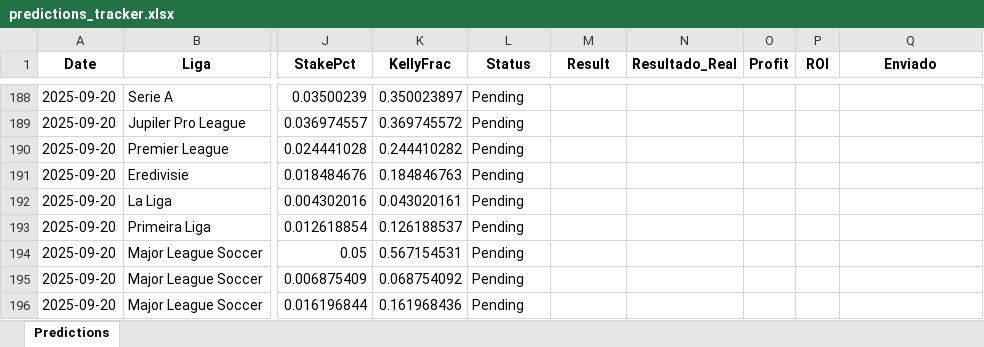
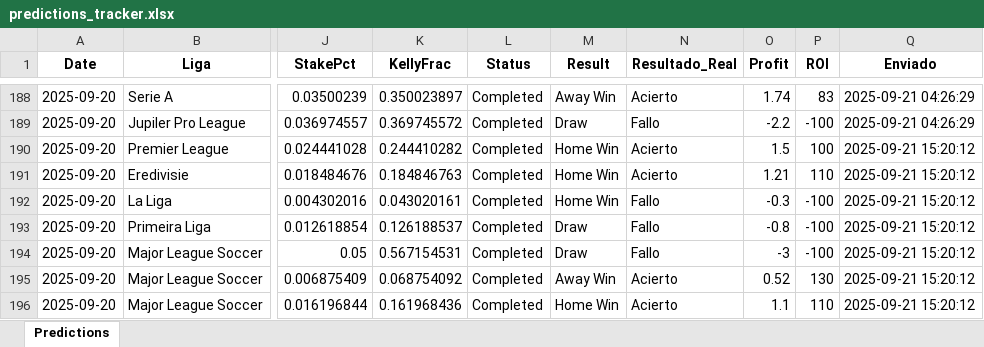
Before and after one commit to andreuroigv/futbet-app, an Excel workbook: predictions_tracker.xlsx, sheet Predictions, drawn as a sheet; only a part is shown, gaps mark what is left out; values as stored, in another font and other column widths than the file's, no borders; the diff covers the shown part only; the diff names each change by its address in the sheet, - before the commit and + after, or states it on an @@ line.

```diff
--- a/predictions_tracker.xlsx (sheet Predictions)
+++ b/predictions_tracker.xlsx (sheet Predictions)
-L188:L196 (Status): Pending
+L188:L196 (Status): Completed
-M188 (Result): (empty)
+M188 (Result): Away Win
-N188 (Resultado_Real): (empty)
+N188 (Resultado_Real): Acierto
-O188 (Profit): (empty)
+O188 (Profit): 1.74
-P188 (ROI): (empty)
+P188 (ROI): 83
-Q188:Q189 (Enviado): (empty)
+Q188:Q189 (Enviado): 2025-09-21 04:26:29
-M189 (Result): (empty)
+M189 (Result): Draw
-N189 (Resultado_Real): (empty)
+N189 (Resultado_Real): Fallo
-O189 (Profit): (empty)
+O189 (Profit): -2.2
-P189 (ROI): (empty)
+P189 (ROI): -100
-M190:M192 (Result): (empty)
+M190:M192 (Result): Home Win
-N190:N191 (Resultado_Real): (empty)
+N190:N191 (Resultado_Real): Acierto
-O190 (Profit): (empty)
+O190 (Profit): 1.5
-P190 (ROI): (empty)
+P190 (ROI): 100
-Q190:Q196 (Enviado): (empty)
+Q190:Q196 (Enviado): 2025-09-21 15:20:12
-O191 (Profit): (empty)
+O191 (Profit): 1.21
-P191 (ROI): (empty)
+P191 (ROI): 110
-N192:N194 (Resultado_Real): (empty)
+N192:N194 (Resultado_Real): Fallo
-O192 (Profit): (empty)
+O192 (Profit): -0.3
-P192:P194 (ROI): (empty)
+P192:P194 (ROI): -100
-M193:M194 (Result): (empty)
+M193:M194 (Result): Draw
-O193 (Profit): (empty)
+O193 (Profit): -0.8
-O194 (Profit): (empty)
+O194 (Profit): -3
-M195 (Result): (empty)
+M195 (Result): Away Win
-N195:N196 (Resultado_Real): (empty)
+N195:N196 (Resultado_Real): Acierto
-O195 (Profit): (empty)
+O195 (Profit): 0.52
-P195 (ROI): (empty)
+P195 (ROI): 130
-M196 (Result): (empty)
+M196 (Result): Home Win
-O196 (Profit): (empty)
+O196 (Profit): 1.1
-P196 (ROI): (empty)
+P196 (ROI): 110
```
Also changed, not shown: 108 edited cells elsewhere in this sheet.
